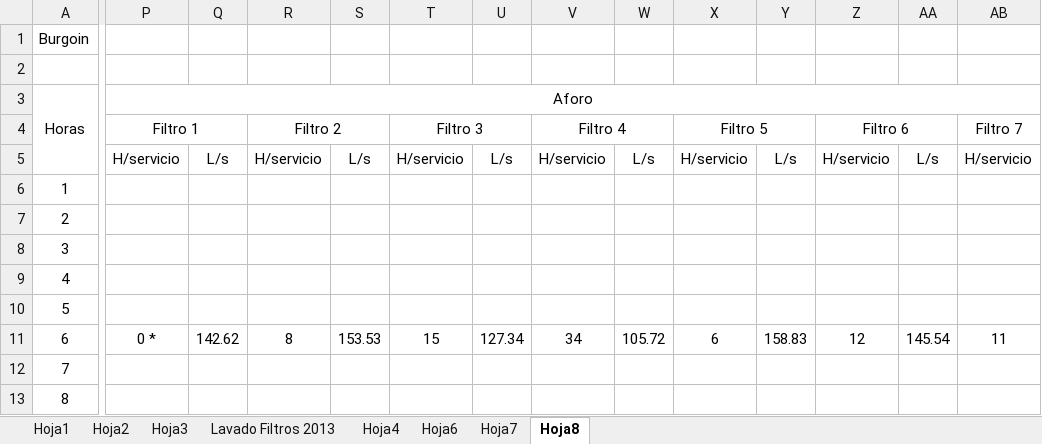
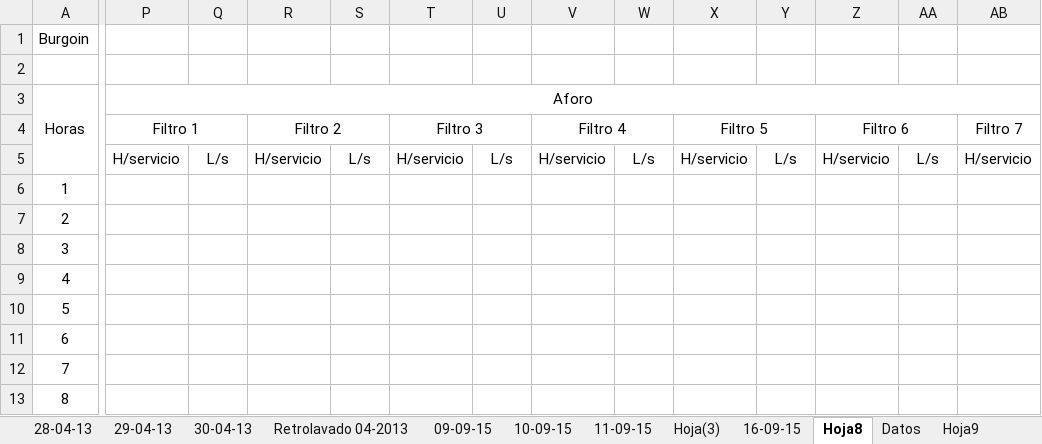
Before and after one commit to Ysislp/digital-twin-prop, an Excel workbook: Data-Burgoin.xlsx, sheet Hoja8, drawn as a sheet; only a part is shown, gaps mark what is left out; values as stored, in another font and other column widths than the file's, no borders; the diff covers the shown part only; the diff names each change by its address in the sheet, - before the commit and + after, or states it on an @@ line.

```diff
--- a/Data-Burgoin.xlsx (sheet Hoja8)
+++ b/Data-Burgoin.xlsx (sheet Hoja8)
-sheet tab: Hoja1
+sheet tab: 28-04-13
-sheet tab: Hoja2
+sheet tab: 29-04-13
-sheet tab: Hoja3
+sheet tab: 30-04-13
-sheet tab: Lavado Filtros 2013
+sheet tab: Retrolavado 04-2013
-sheet tab: Hoja4
+sheet tab: 09-09-15
-sheet tab: Hoja6
+sheet tab: 10-09-15
-sheet tab: Hoja7
+sheet tab: 11-09-15
+sheet tab: Hoja(3)
+sheet tab: 16-09-15
+sheet tab: Datos
+sheet tab: Hoja9
-P11 (Aforo): 0 *
+P11 (Aforo): (empty)
-Q11: 142.62
+Q11: (empty)
-R11: 8
+R11: (empty)
-S11: 153.53
+S11: (empty)
-T11: 15
+T11: (empty)
-U11: 127.34
+U11: (empty)
-V11: 34
+V11: (empty)
-W11: 105.72
+W11: (empty)
-X11: 6
+X11: (empty)
-Y11: 158.83
+Y11: (empty)
-Z11: 12
+Z11: (empty)
-AA11: 145.54
+AA11: (empty)
-AB11: 11
+AB11: (empty)
```
Also changed, not shown: 4 edited cells elsewhere in this sheet, sheet 11-09-15, Bitácora.xlsx, 10 other files.
